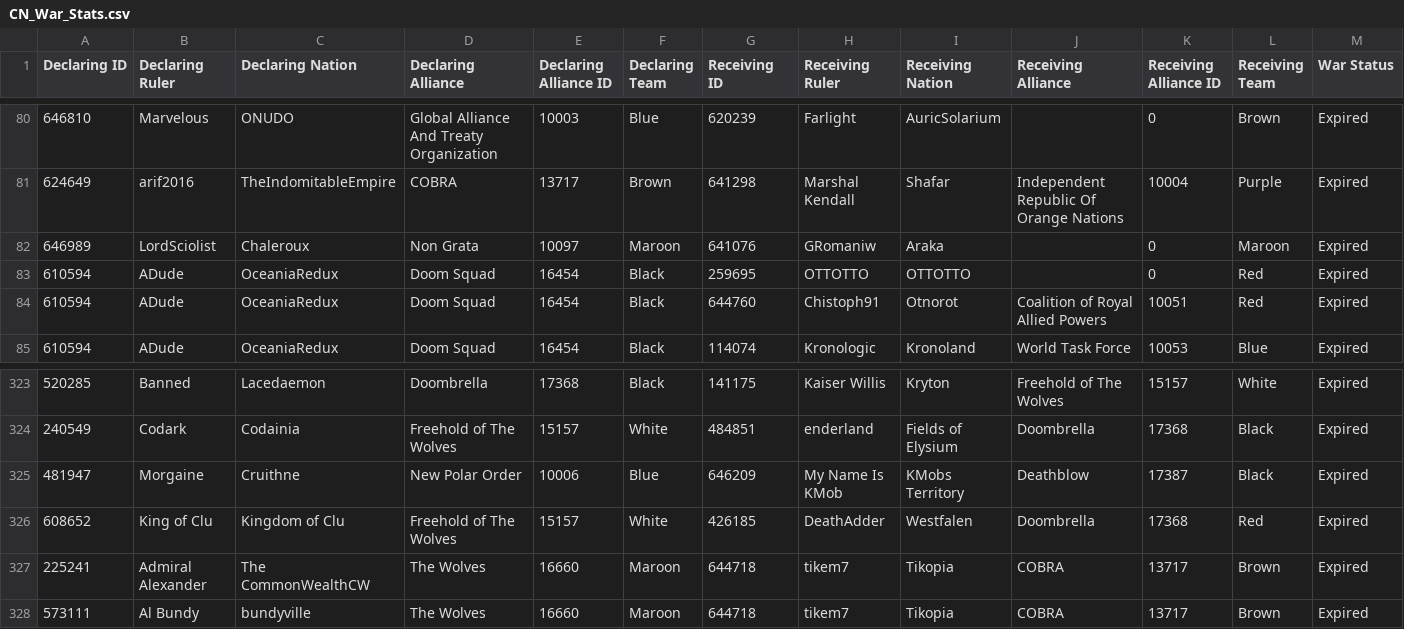
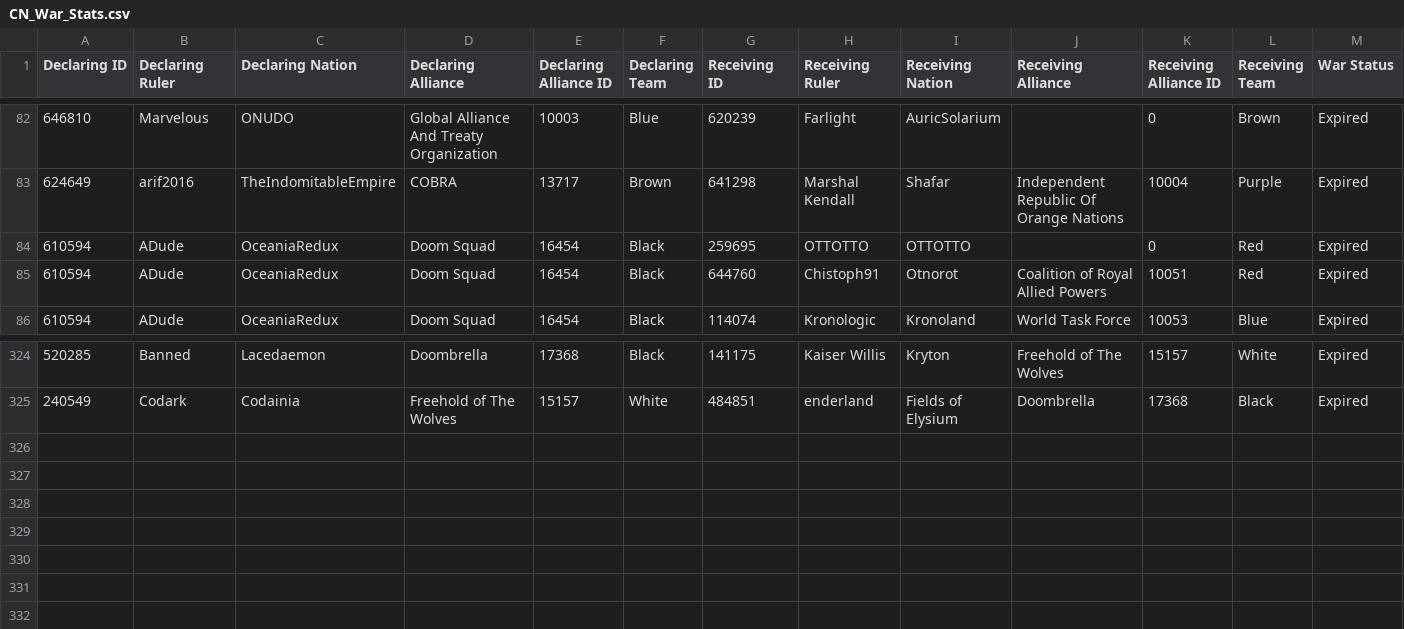
Before and after one commit to oh-ari/oh-ari.github.io, a CSV file: daily/CN_War_Stats.csv, drawn as a sheet; only a part is shown, gaps mark what is left out; removed rows and columns are numbered as before the commit, all else as after; rows hold the shown columns only; the diff covers the shown part only; the diff names each change by its address in the sheet, - before the commit and + after, or states it on an @@ line.

```diff
--- a/daily/CN_War_Stats.csv
+++ b/daily/CN_War_Stats.csv
-row 82: 646989 | LordSciolist | Chaleroux | Non Grata | 10097 | Maroon | 641076 | GRomaniw | Araka |  | 0 | Maroon | Expired
-row 325: 481947 | Morgaine | Cruithne | New Polar Order | 10006 | Blue | 646209 | My Name Is KMob | KMobs Territory | Deathblow | 17387 | Black | Expired
-row 326: 608652 | King of Clu | Kingdom of Clu | Freehold of The Wolves | 15157 | White | 426185 | DeathAdder | Westfalen | Doombrella | 17368 | Red | Expired
-row 327: 225241 | Admiral Alexander | The CommonWealthCW | The Wolves | 16660 | Maroon | 644718 | tikem7 | Tikopia | COBRA | 13717 | Brown | Expired
-row 328: 573111 | Al Bundy | bundyville | The Wolves | 16660 | Maroon | 644718 | tikem7 | Tikopia | COBRA | 13717 | Brown | Expired
```
Also changed, not shown: 2 added rows and 8 edited cells elsewhere in this file, daily/CN_Alliance_Stats.csv, daily/CN_Foreign_Aid.csv, 3 other files.
